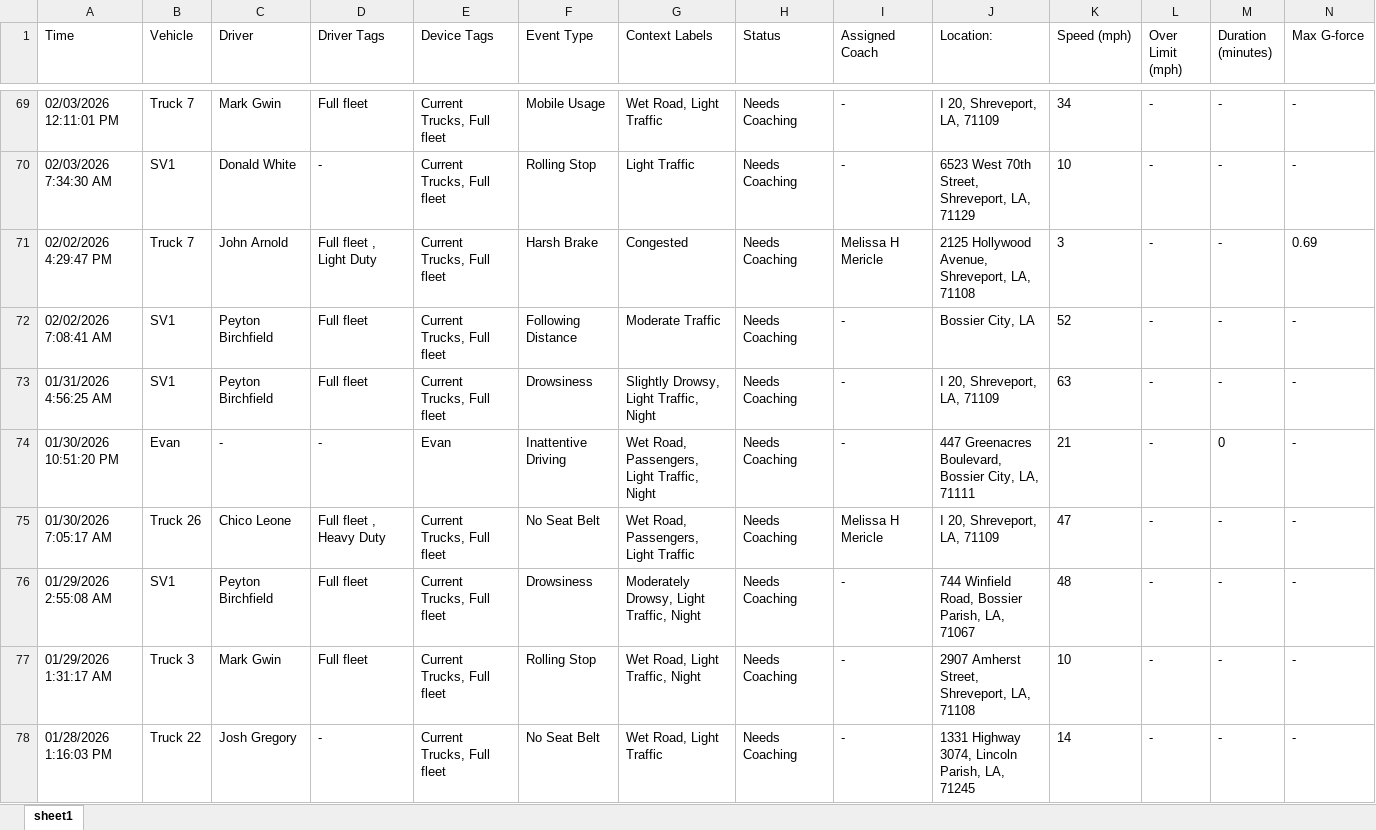
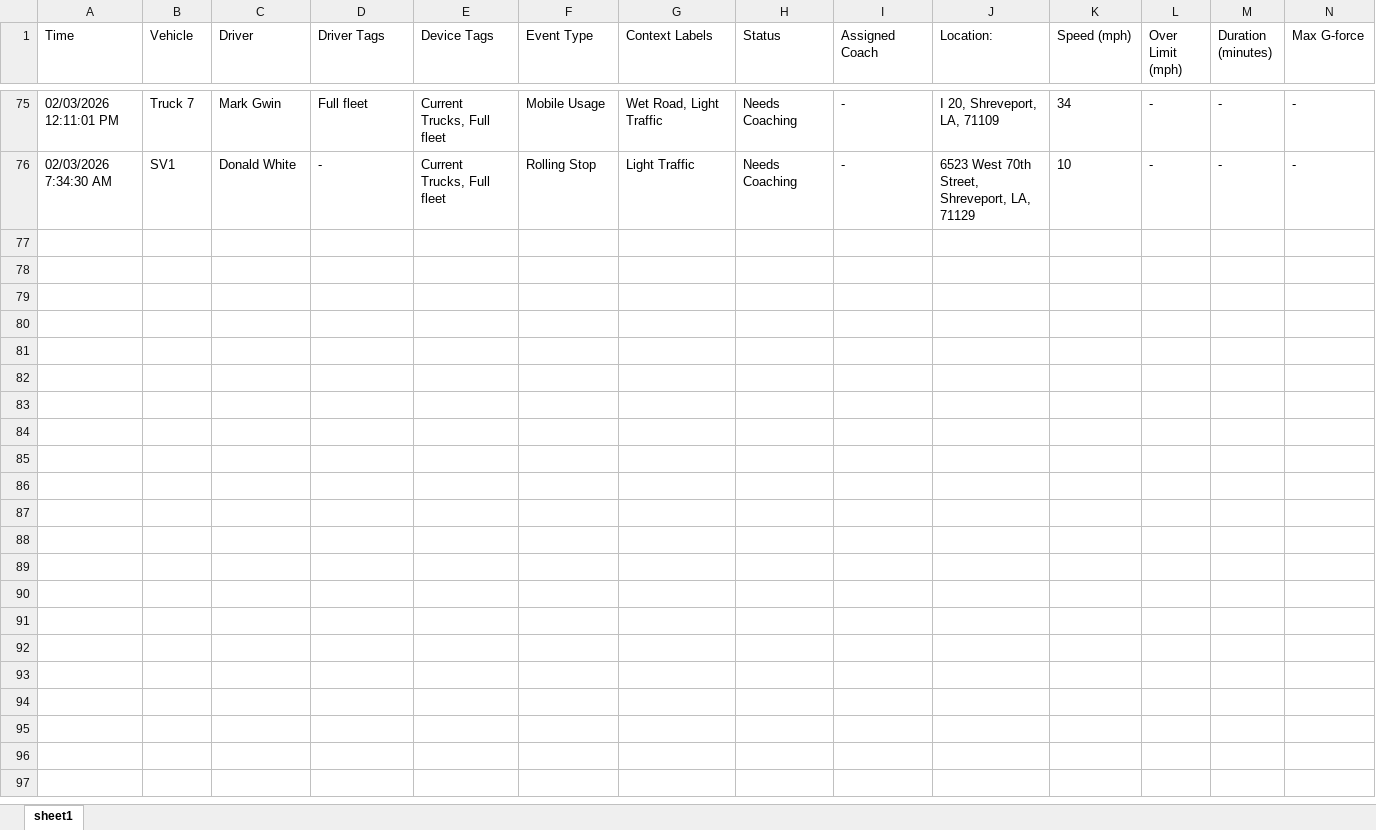
Before and after one commit to jmullins-DEN/mericles, an Excel workbook: camera_events.xlsx, sheet sheet1, drawn as a sheet; only a part is shown, gaps mark what is left out; values as stored, in another font and other column widths than the file's, no borders; removed rows and columns are numbered as before the commit, all else as after; rows hold the shown columns only; the diff covers the shown part only; the diff names each change by its address in the sheet, - before the commit and + after, or states it on an @@ line.

```diff
--- a/camera_events.xlsx (sheet sheet1)
+++ b/camera_events.xlsx (sheet sheet1)
-row 71: 02/02/2026 4:29:47 PM | Truck 7 | John Arnold | Full fleet , Light Duty | Current Trucks, Full fleet | Harsh Brake | Congested | Needs Coaching | Melissa H Mericle | 2125 Hollywood Avenue, Shreveport, LA, 71108 | 3 | - | - | 0.69
-row 72: 02/02/2026 7:08:41 AM | SV1 | Peyton Birchfield | Full fleet | Current Trucks, Full fleet | Following Distance | Moderate Traffic | Needs Coaching | - | Bossier City, LA | 52 | - | - | -
-row 73: 01/31/2026 4:56:25 AM | SV1 | Peyton Birchfield | Full fleet | Current Trucks, Full fleet | Drowsiness | Slightly Drowsy, Light Traffic, Night | Needs Coaching | - | I 20, Shreveport, LA, 71109 | 63 | - | - | -
-row 74: 01/30/2026 10:51:20 PM | Evan | - | - | Evan | Inattentive Driving | Wet Road, Passengers, Light Traffic, Night | Needs Coaching | - | 447 Greenacres Boulevard, Bossier City, LA, 71111 | 21 | - | 0 | -
-row 75: 01/30/2026 7:05:17 AM | Truck 26 | Chico Leone | Full fleet , Heavy Duty | Current Trucks, Full fleet | No Seat Belt | Wet Road, Passengers, Light Traffic | Needs Coaching | Melissa H Mericle | I 20, Shreveport, LA, 71109 | 47 | - | - | -
-row 76: 01/29/2026 2:55:08 AM | SV1 | Peyton Birchfield | Full fleet | Current Trucks, Full fleet | Drowsiness | Moderately Drowsy, Light Traffic, Night | Needs Coaching | - | 744 Winfield Road, Bossier Parish, LA, 71067 | 48 | - | - | -
-row 77: 01/29/2026 1:31:17 AM | Truck 3 | Mark Gwin | Full fleet | Current Trucks, Full fleet | Rolling Stop | Wet Road, Light Traffic, Night | Needs Coaching | - | 2907 Amherst Street, Shreveport, LA, 71108 | 10 | - | - | -
-row 78: 01/28/2026 1:16:03 PM | Truck 22 | Josh Gregory | - | Current Trucks, Full fleet | No Seat Belt | Wet Road, Light Traffic | Needs Coaching | - | 1331 Highway 3074, Lincoln Parish, LA, 71245 | 14 | - | - | -
```
Also changed, not shown: 6 added rows, 8 removed rows and 3 edited cells elsewhere in this sheet, training.xlsx.
